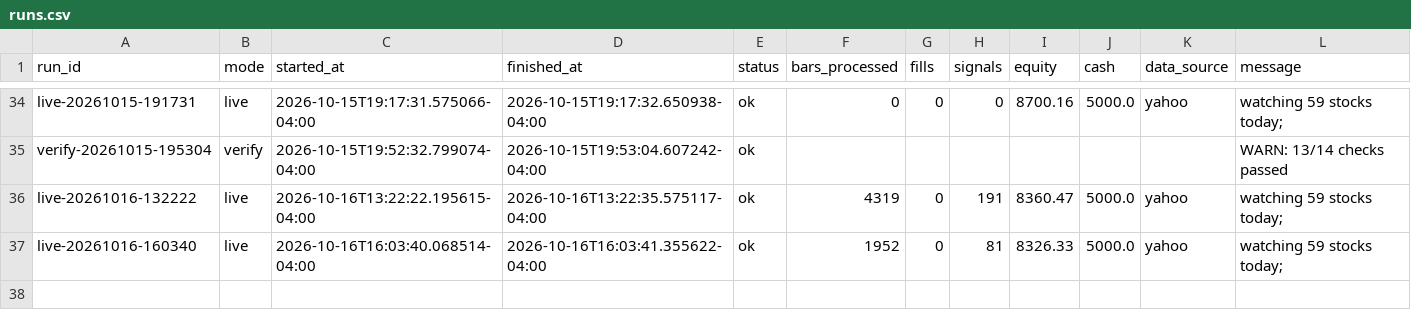
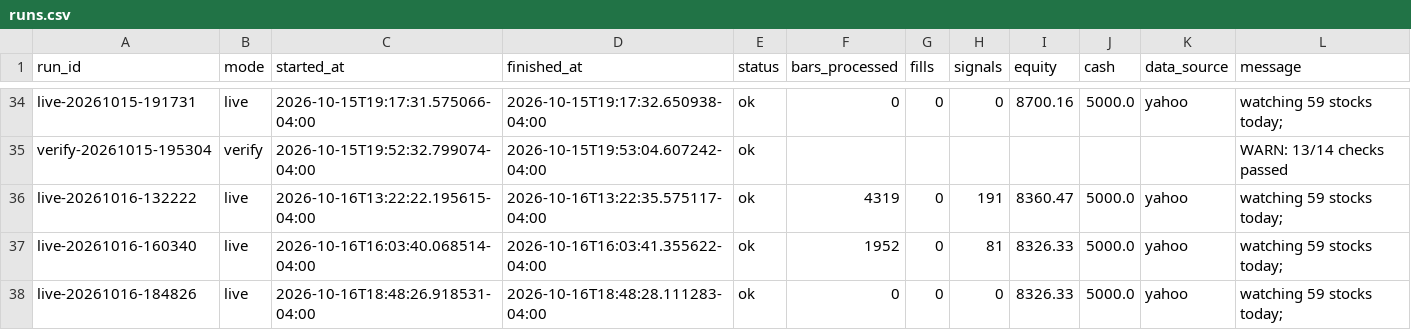
Before and after one commit to PatGuettler/robinhood-trade, a CSV file: runs.csv, drawn as a sheet; only a part is shown, gaps mark what is left out; the diff names each change by its address in the sheet, - before the commit and + after, or states it on an @@ line.

Commit message:
paper: live 2026-10-16T22:48:28Z

```diff
--- a/runs.csv
+++ b/runs.csv
+row 38: live-20261016-184826 | live | 2026-10-16T18:48:26.918531-04:00 | 2026-10-16T18:48:28.111283-04:00 | ok | 0 | 0 | 0 | 8326.33 | 5000.0 | yahoo | watching 59 stocks today;
```
Also changed, not shown: positions.csv, 1 other file.
